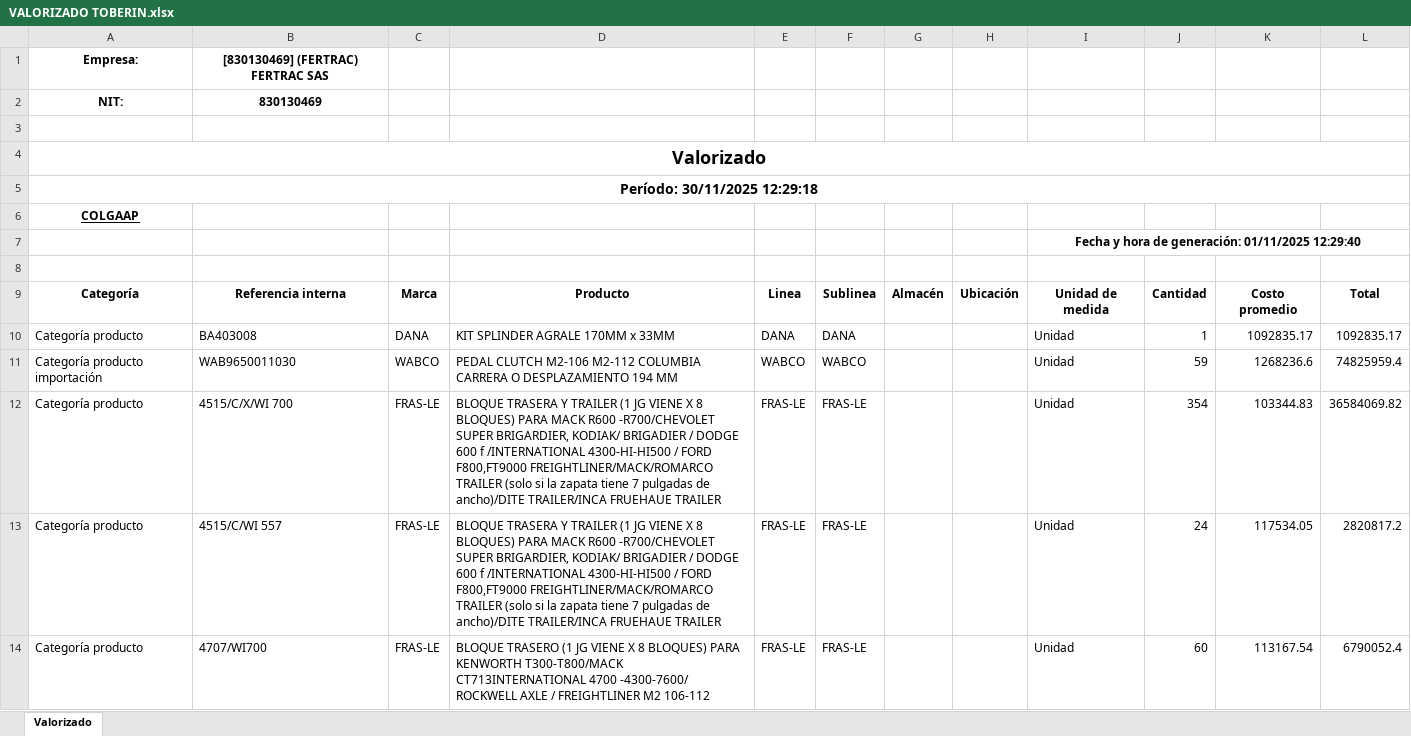
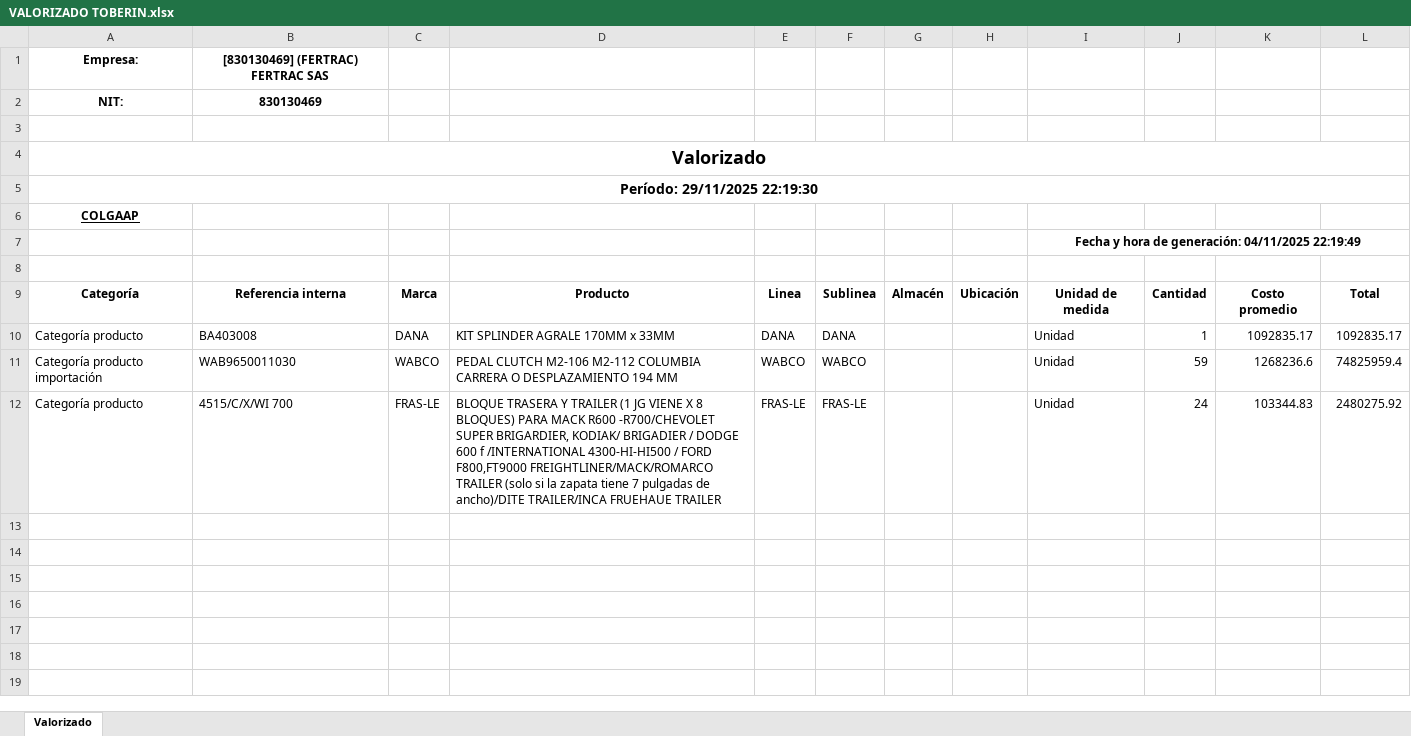
Before and after one commit to developments-fertrac/MACRO_INV_GENERAL, an Excel workbook: VALORIZADO TOBERIN.xlsx, sheet Valorizado, drawn as a sheet; only a part is shown; values as stored, in another font and other column widths than the file's, no borders; the diff covers the shown part only; the diff names each change by its address in the sheet, - before the commit and + after, or states it on an @@ line.

```diff
--- a/VALORIZADO TOBERIN.xlsx (sheet Valorizado)
+++ b/VALORIZADO TOBERIN.xlsx (sheet Valorizado)
-A5: Período: 30/11/2025 12:29:18
+A5: Período: 29/11/2025 22:19:30
-I7: …de generación: 01/11/2025 12:29:40
+I7: …de generación: 04/11/2025 22:19:49
-J12: 354
+J12: 24
-L12: 36584069.82
+L12: 2480275.92
-row 13: Categoría producto | 4515/C/WI 557 | FRAS-LE | BLOQUE TRASERA Y TRAILER (1 JG VIENE X 8 BLOQUES) PARA MACK R600 -R700/CHEVOLET SUPER BRIGARDIER, KODIAK/ BRIGADIER / DODGE 600 f /INTERNATIONAL 4300-HI-HI500 / FORD F800,FT9000 FREIGHTLINER/MACK/ROMARCO TRAILER (solo si la zapata tiene 7 pulgadas de ancho)/DITE TRAILER/INCA FRUEHAUE TRAILER | FRAS-LE | FRAS-LE |  |  | Unidad | 24 | 117534.05 | 2820817.2
-row 14: Categoría producto | 4707/WI700 | FRAS-LE | BLOQUE TRASERO (1 JG VIENE X 8 BLOQUES) PARA KENWORTH T300-T800/MACK CT713INTERNATIONAL 4700 -4300-7600/ ROCKWELL AXLE / FREIGHTLINER M2 106-112 | FRAS-LE | FRAS-LE |  |  | Unidad | 60 | 113167.54 | 6790052.4
```
Also changed, not shown: 9 removed rows elsewhere in this sheet, VALORIZADO FALTANTES IMPO.xlsx, VALORIZADO FALTANTES.xlsx, 13 other files.
